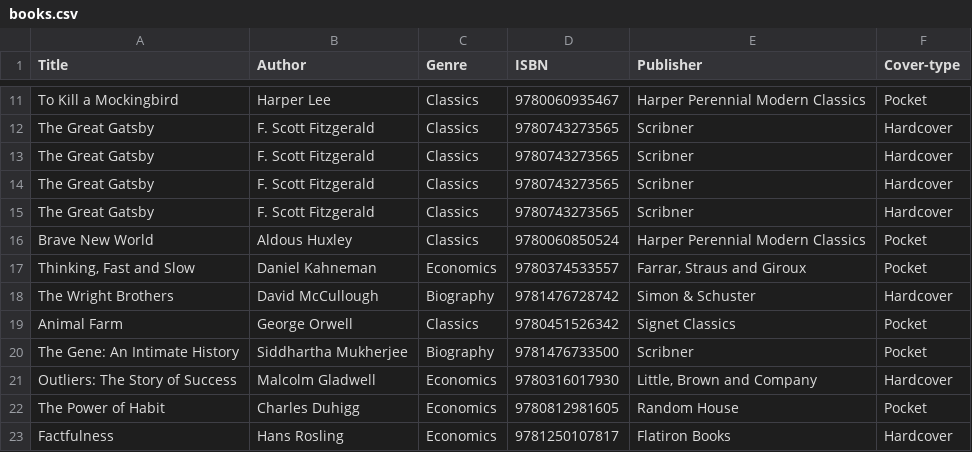
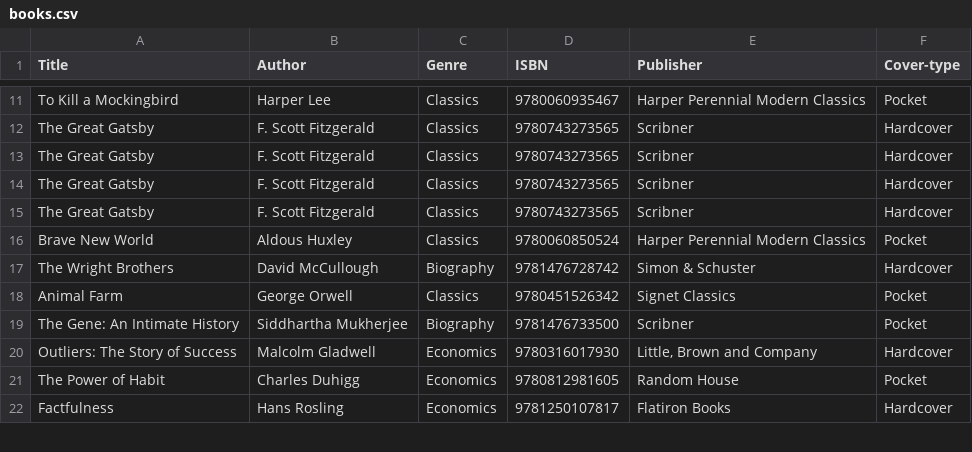
Before and after one commit to Askanberg/projektarbete-bibblan, a CSV file: src/main/resources/books.csv, drawn as a sheet; only a part is shown, gaps mark what is left out; the diff names each change by its address in the sheet, - before the commit and + after, or states it on an @@ line.

```diff
--- a/src/main/resources/books.csv
+++ b/src/main/resources/books.csv
-row 17: Thinking, Fast and Slow | Daniel Kahneman | Economics | 9780374533557 | Farrar, Straus and Giroux | Pocket
```
Also changed, not shown: src/main/resources/ebooks.csv, src/main/resources/references.csv, 25 other files.
